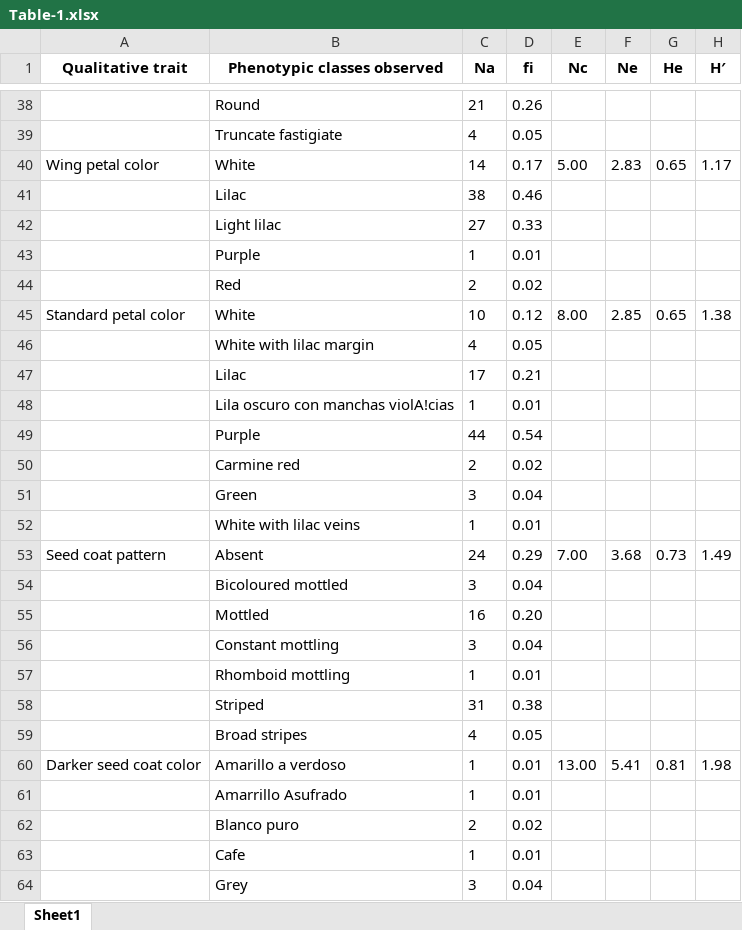
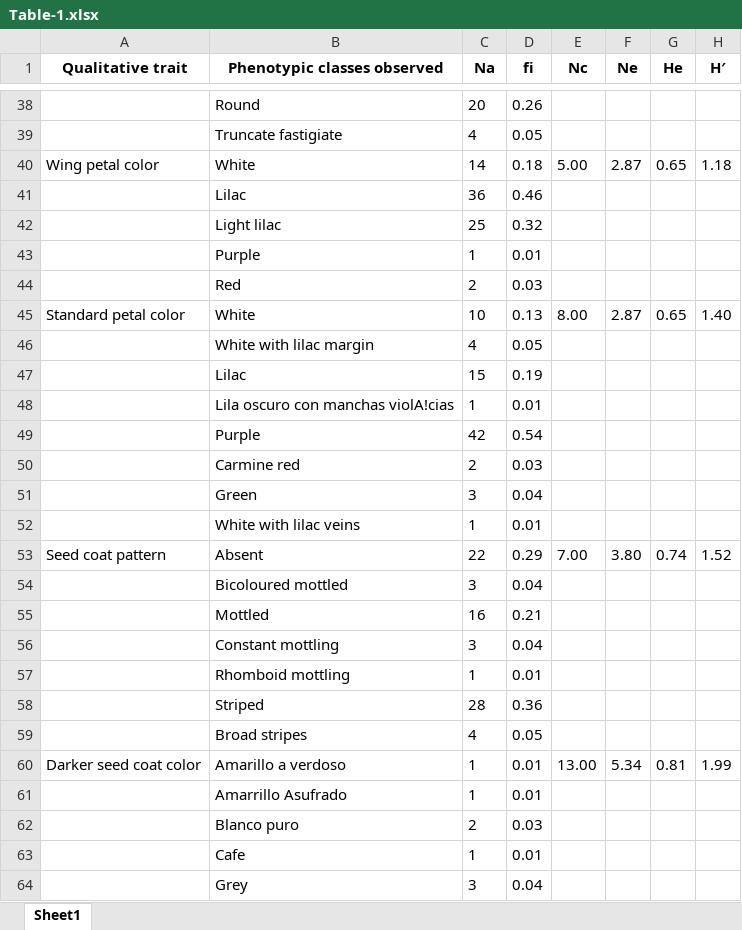
Before and after one commit to Flavjack/beans-diversity, an Excel workbook: manuscript/Table-1.xlsx, sheet Sheet1, drawn as a sheet; only a part is shown, gaps mark what is left out; values as stored, in another font and other column widths than the file's, no borders; removed rows and columns are numbered as before the commit, all else as after; the diff covers the shown part only; the diff names each change by its address in the sheet, - before the commit and + after, or states it on an @@ line.

```diff
--- a/manuscript/Table-1.xlsx (sheet Sheet1)
+++ b/manuscript/Table-1.xlsx (sheet Sheet1)
-C38 (Na): 21
+C38 (Na): 20
-D40 (fi): 0.17
+D40 (fi): 0.18
-F40 (Ne): 2.83
+F40 (Ne): 2.87
-H40 (H′): 1.17
+H40 (H′): 1.18
-C41 (Na): 38
+C41 (Na): 36
-row 42:  | Light lilac | 27 | 0.33
+row 42:  | Light lilac | 25 | 0.32
-D44 (fi): 0.02
+D44 (fi): 0.03
-D45 (fi): 0.12
+D45 (fi): 0.13
-F45 (Ne): 2.85
+F45 (Ne): 2.87
-H45 (H′): 1.38
+H45 (H′): 1.40
-row 47:  | Lilac | 17 | 0.21
+row 47:  | Lilac | 15 | 0.19
-C49 (Na): 44
+C49 (Na): 42
-D50 (fi): 0.02
+D50 (fi): 0.03
-C53 (Na): 24
+C53 (Na): 22
-F53 (Ne): 3.68
+F53 (Ne): 3.80
-G53 (He): 0.73
+G53 (He): 0.74
-H53 (H′): 1.49
+H53 (H′): 1.52
-D55 (fi): 0.20
+D55 (fi): 0.21
-row 58:  | Striped | 31 | 0.38
+row 58:  | Striped | 28 | 0.36
-F60 (Ne): 5.41
+F60 (Ne): 5.34
-H60 (H′): 1.98
+H60 (H′): 1.99
-D62 (fi): 0.02
+D62 (fi): 0.03
```
Also changed, not shown: 18 added rows, 19 removed rows and 57 edited cells elsewhere in this sheet, manuscript/Table-2.xlsx, 13 other files.
